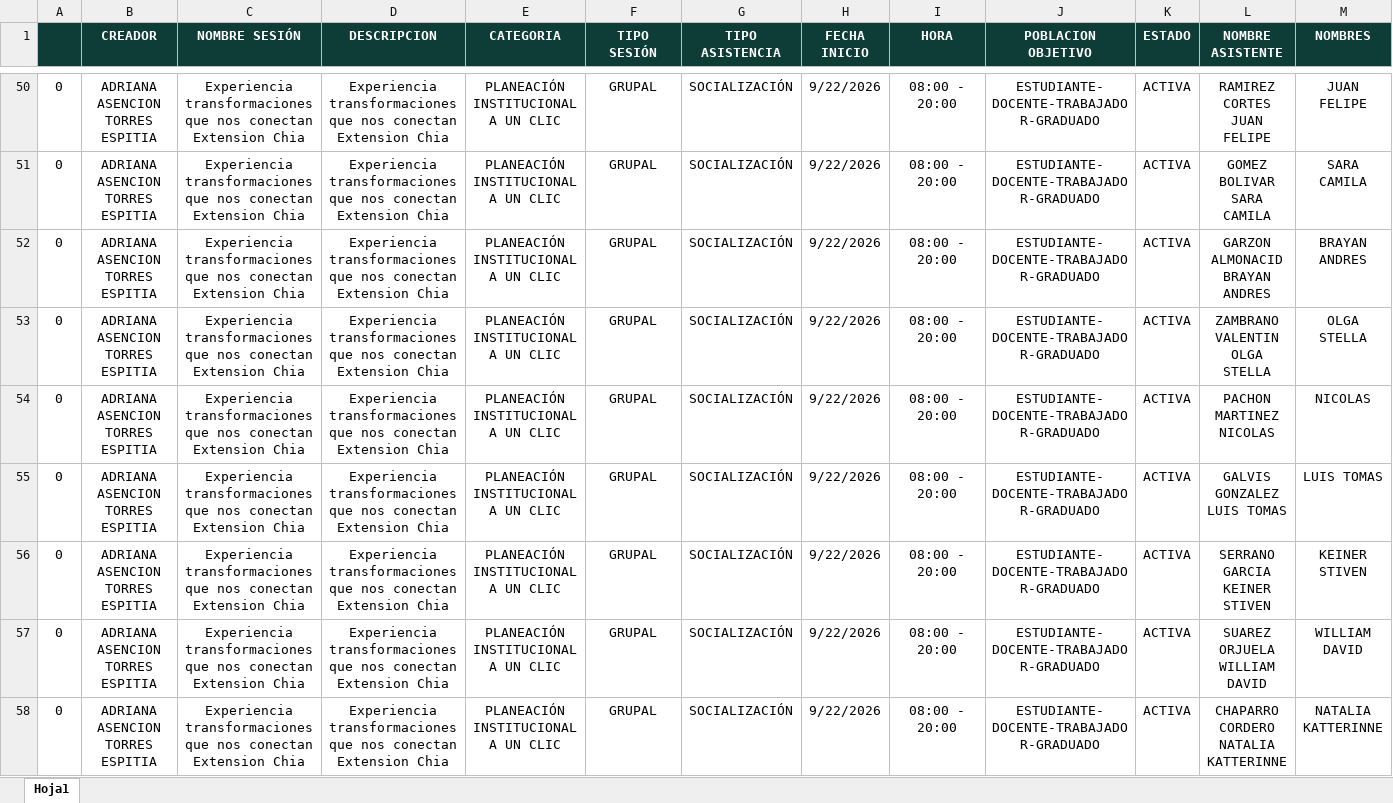
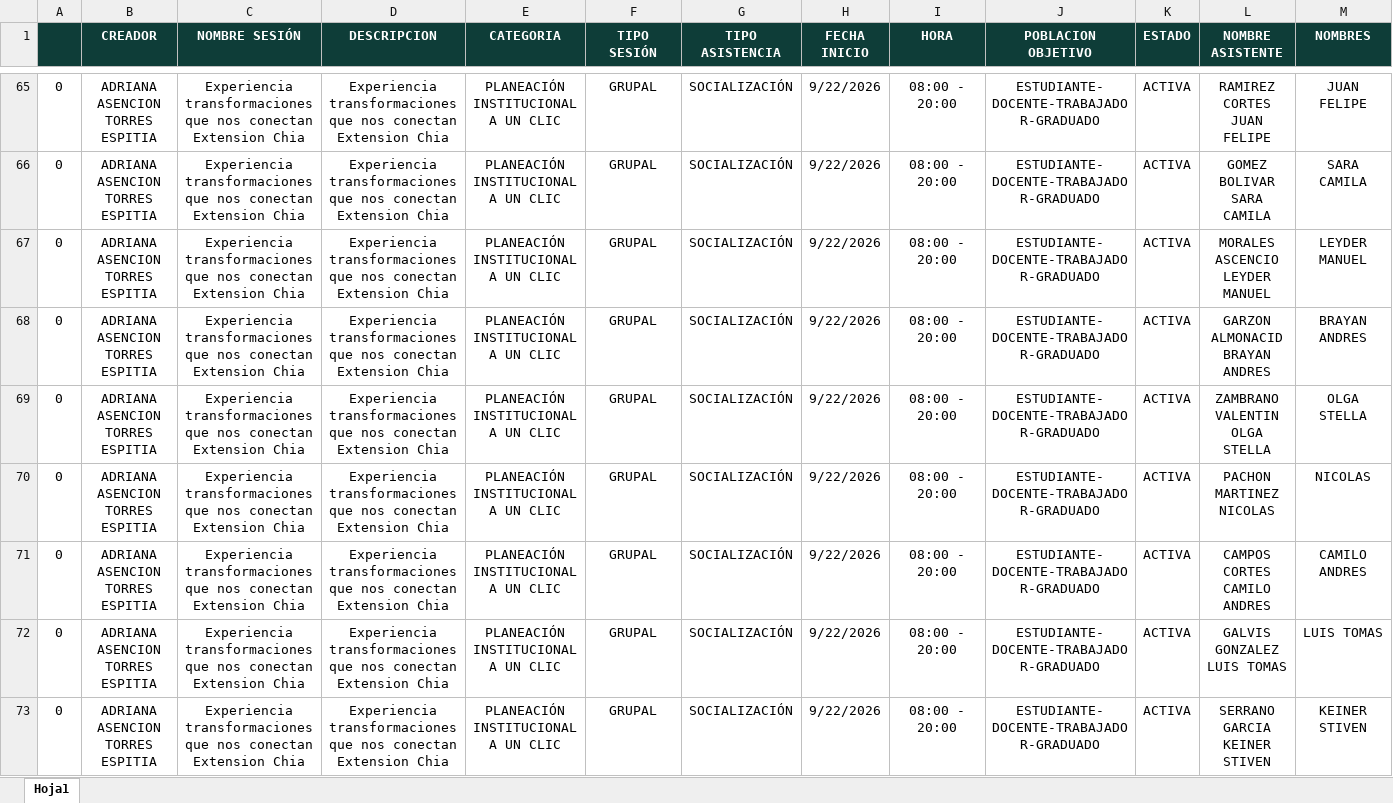
Before and after one commit to gobiernodedatosUcundinamarca/planeacion-estrategica, an Excel workbook: data/source-participacon-momoento4-planeacion-teritorial/21-09-Septiembre-chia.xlsx, sheet Hoja1, drawn as a sheet; only a part is shown, gaps mark what is left out; the shorter side is filled out with more unchanged rows; values as stored, in another font and other column widths than the file's, no borders; rows hold the shown columns only; the diff covers the shown part only; the diff names each change by its address in the sheet, - before the commit and + after, or states it on an @@ line.

Commit message:
data: se actualiza la jornada 21-09 de Participacion en Chia (364 asistentes)

```diff
--- a/data/source-participacon-momoento4-planeacion-teritorial/21-09-Septiembre-chia.xlsx (sheet Hoja1)
+++ b/data/source-participacon-momoento4-planeacion-teritorial/21-09-Septiembre-chia.xlsx (sheet Hoja1)
+row 67: 0 | ADRIANA ASENCION TORRES ESPITIA | Experiencia transformaciones que nos conectan Extension Chia | Experiencia transformaciones que nos conectan Extension Chia | PLANEACIÓN INSTITUCIONAL A UN CLIC | GRUPAL | SOCIALIZACIÓN | 9/22/2026 | 08:00 - 20:00 | ESTUDIANTE-DOCENTE-TRABAJADOR-GRADUADO | ACTIVA | MORALES ASCENCIO LEYDER MANUEL | LEYDER MANUEL
+row 71: 0 | ADRIANA ASENCION TORRES ESPITIA | Experiencia transformaciones que nos conectan Extension Chia | Experiencia transformaciones que nos conectan Extension Chia | PLANEACIÓN INSTITUCIONAL A UN CLIC | GRUPAL | SOCIALIZACIÓN | 9/22/2026 | 08:00 - 20:00 | ESTUDIANTE-DOCENTE-TRABAJADOR-GRADUADO | ACTIVA | CAMPOS CORTES CAMILO ANDRES | CAMILO ANDRES
```
Also changed, not shown: 55 added rows elsewhere in this sheet.
